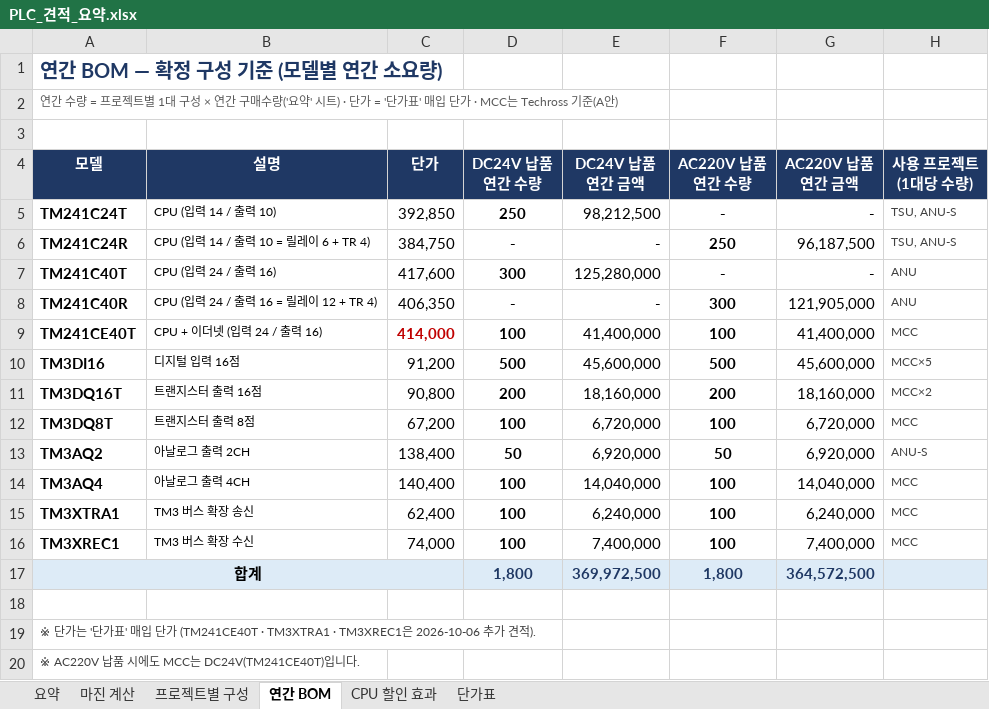
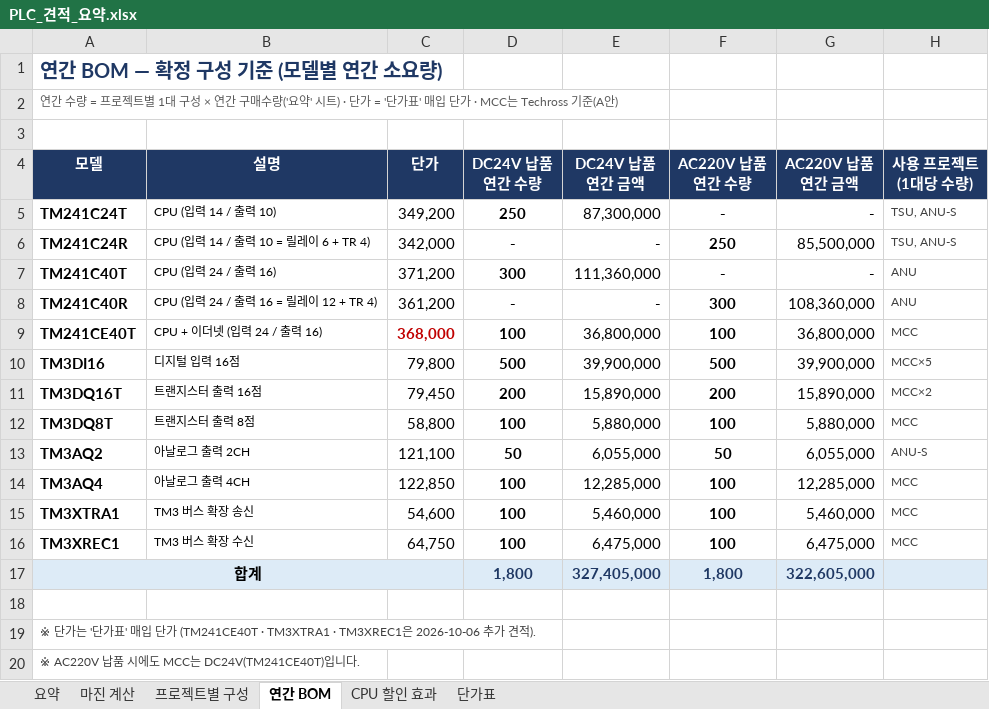
Before and after one commit to bmk3037/New-Project, an Excel workbook: PLC_견적_요약.xlsx, sheet 연간 BOM, drawn as a sheet; values as stored, in another font and other column widths than the file's, no borders; the diff names each change by its address in the sheet, - before the commit and + after, or states it on an @@ line.

```diff
--- a/PLC_견적_요약.xlsx (sheet 연간 BOM)
+++ b/PLC_견적_요약.xlsx (sheet 연간 BOM)
-C5 (단가): 392,850
+C5 (단가): 349,200
-E5 (DC24V 납품 연간 금액): 98,212,500
+E5 (DC24V 납품 연간 금액): 87,300,000
-C6 (단가): 384,750
+C6 (단가): 342,000
-G6 (AC220V 납품 연간 금액): 96,187,500
+G6 (AC220V 납품 연간 금액): 85,500,000
-C7 (단가): 417,600
+C7 (단가): 371,200
-E7 (DC24V 납품 연간 금액): 125,280,000
+E7 (DC24V 납품 연간 금액): 111,360,000
-C8 (단가): 406,350
+C8 (단가): 361,200
-G8 (AC220V 납품 연간 금액): 121,905,000
+G8 (AC220V 납품 연간 금액): 108,360,000
-C9 (단가): 414,000
+C9 (단가): 368,000
-E9 (DC24V 납품 연간 금액): 41,400,000
+E9 (DC24V 납품 연간 금액): 36,800,000
-G9 (AC220V 납품 연간 금액): 41,400,000
+G9 (AC220V 납품 연간 금액): 36,800,000
-C10 (단가): 91,200
+C10 (단가): 79,800
-E10 (DC24V 납품 연간 금액): 45,600,000
+E10 (DC24V 납품 연간 금액): 39,900,000
-G10 (AC220V 납품 연간 금액): 45,600,000
+G10 (AC220V 납품 연간 금액): 39,900,000
-C11 (단가): 90,800
+C11 (단가): 79,450
-E11 (DC24V 납품 연간 금액): 18,160,000
+E11 (DC24V 납품 연간 금액): 15,890,000
-G11 (AC220V 납품 연간 금액): 18,160,000
+G11 (AC220V 납품 연간 금액): 15,890,000
-C12 (단가): 67,200
+C12 (단가): 58,800
-E12 (DC24V 납품 연간 금액): 6,720,000
+E12 (DC24V 납품 연간 금액): 5,880,000
-G12 (AC220V 납품 연간 금액): 6,720,000
+G12 (AC220V 납품 연간 금액): 5,880,000
-C13 (단가): 138,400
+C13 (단가): 121,100
-E13 (DC24V 납품 연간 금액): 6,920,000
+E13 (DC24V 납품 연간 금액): 6,055,000
-G13 (AC220V 납품 연간 금액): 6,920,000
+G13 (AC220V 납품 연간 금액): 6,055,000
-C14 (단가): 140,400
+C14 (단가): 122,850
-E14 (DC24V 납품 연간 금액): 14,040,000
+E14 (DC24V 납품 연간 금액): 12,285,000
-G14 (AC220V 납품 연간 금액): 14,040,000
+G14 (AC220V 납품 연간 금액): 12,285,000
-C15 (단가): 62,400
+C15 (단가): 54,600
-E15 (DC24V 납품 연간 금액): 6,240,000
+E15 (DC24V 납품 연간 금액): 5,460,000
-G15 (AC220V 납품 연간 금액): 6,240,000
+G15 (AC220V 납품 연간 금액): 5,460,000
-C16 (단가): 74,000
+C16 (단가): 64,750
-E16 (DC24V 납품 연간 금액): 7,400,000
+E16 (DC24V 납품 연간 금액): 6,475,000
-G16 (AC220V 납품 연간 금액): 7,400,000
+G16 (AC220V 납품 연간 금액): 6,475,000
-E17 (DC24V 납품 연간 금액): 369,972,500
+E17 (DC24V 납품 연간 금액): 327,405,000
-G17 (AC220V 납품 연간 금액): 364,572,500
+G17 (AC220V 납품 연간 금액): 322,605,000
```
Also changed, not shown: sheet 마진 계산, sheet 단가표, sheet 프로젝트별 구성, sheet 요약, sheet CPU 할인 효과.
